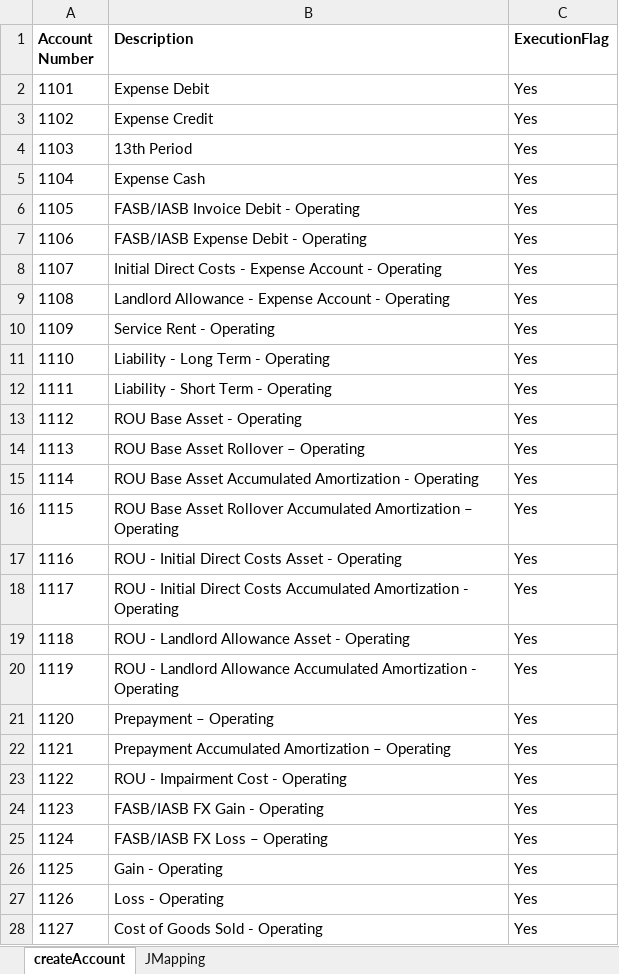
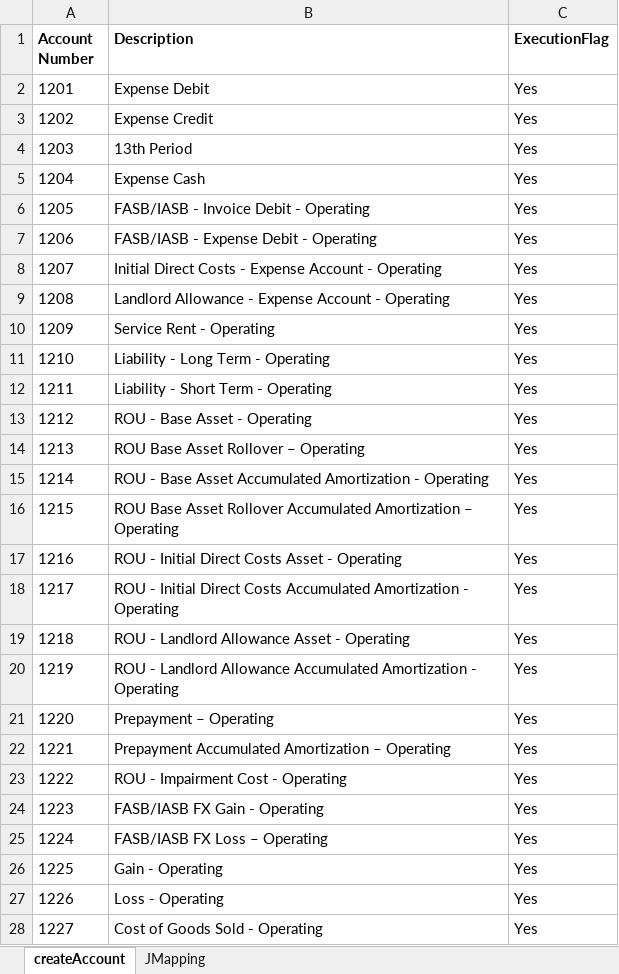
Before and after one commit to shahriarkamal-dsi/AMT-TestFrameWork, an Excel workbook: src/main/resources/dataCreate/AccountCreateJmapping.xlsx, sheet createAccount, drawn as a sheet; only a part is shown; values as stored, in another font and other column widths than the file's, no borders; the diff covers the shown part only; the diff names each change by its address in the sheet, - before the commit and + after, or states it on an @@ line.

```diff
--- a/src/main/resources/dataCreate/AccountCreateJmapping.xlsx (sheet createAccount)
+++ b/src/main/resources/dataCreate/AccountCreateJmapping.xlsx (sheet createAccount)
-A2 (Account Number): 1101
+A2 (Account Number): 1201
-A3 (Account Number): 1102
+A3 (Account Number): 1202
-A4 (Account Number): 1103
+A4 (Account Number): 1203
-A5 (Account Number): 1104
+A5 (Account Number): 1204
-A6 (Account Number): 1105
+A6 (Account Number): 1205
-B6 (Description): FASB/IASB Invoice Debit - Operating
+B6 (Description): FASB/IASB - Invoice Debit - Operating
-A7 (Account Number): 1106
+A7 (Account Number): 1206
-B7 (Description): FASB/IASB Expense Debit - Operating
+B7 (Description): FASB/IASB - Expense Debit - Operating
-A8 (Account Number): 1107
+A8 (Account Number): 1207
-A9 (Account Number): 1108
+A9 (Account Number): 1208
-A10 (Account Number): 1109
+A10 (Account Number): 1209
-A11 (Account Number): 1110
+A11 (Account Number): 1210
-A12 (Account Number): 1111
+A12 (Account Number): 1211
-A13 (Account Number): 1112
+A13 (Account Number): 1212
-B13 (Description): ROU Base Asset - Operating
+B13 (Description): ROU - Base Asset - Operating
-A14 (Account Number): 1113
+A14 (Account Number): 1213
-A15 (Account Number): 1114
+A15 (Account Number): 1214
-B15 (Description): ROU Base Asset…
+B15 (Description): ROU - Base Asset…
-A16 (Account Number): 1115
+A16 (Account Number): 1215
-A17 (Account Number): 1116
+A17 (Account Number): 1216
-A18 (Account Number): 1117
+A18 (Account Number): 1217
-A19 (Account Number): 1118
+A19 (Account Number): 1218
-A20 (Account Number): 1119
+A20 (Account Number): 1219
-A21 (Account Number): 1120
+A21 (Account Number): 1220
-A22 (Account Number): 1121
+A22 (Account Number): 1221
-A23 (Account Number): 1122
+A23 (Account Number): 1222
-A24 (Account Number): 1123
+A24 (Account Number): 1223
-A25 (Account Number): 1124
+A25 (Account Number): 1224
-A26 (Account Number): 1125
+A26 (Account Number): 1225
-A27 (Account Number): 1126
+A27 (Account Number): 1226
-A28 (Account Number): 1127
+A28 (Account Number): 1227
```
Also changed, not shown: 30 edited cells and cell formats elsewhere in this sheet, src/main/resources/dataCreate/DataCreate.xlsx, src/main/resources/objectLocator/Common.xlsx, 4 other files.
